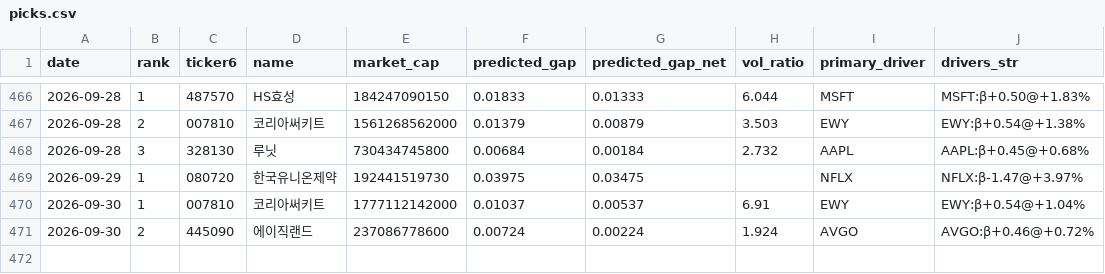
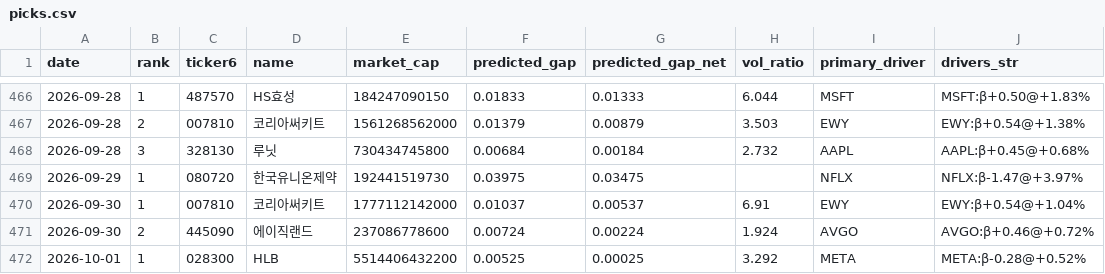
Before and after one commit to melingo-o/danta-screener, a CSV file: data/journal/picks.csv, drawn as a sheet; only a part is shown, gaps mark what is left out.

```diff
--- a/data/journal/picks.csv
+++ b/data/journal/picks.csv
@@ -471 +471,2 @@
 2026-09-30,2,445090,에이직랜드,237086778600,0.00724,0.00224,1.924,AVGO,AVGO:β+0.46@+0.72%
+2026-10-01,1,028300,HLB,5514406432200,0.00525,0.00025,3.292,META,META:β-0.28@+0.52%
```
Also changed, not shown: data/daily_indicators.csv, data/picking_universe.csv, 1 other file.
